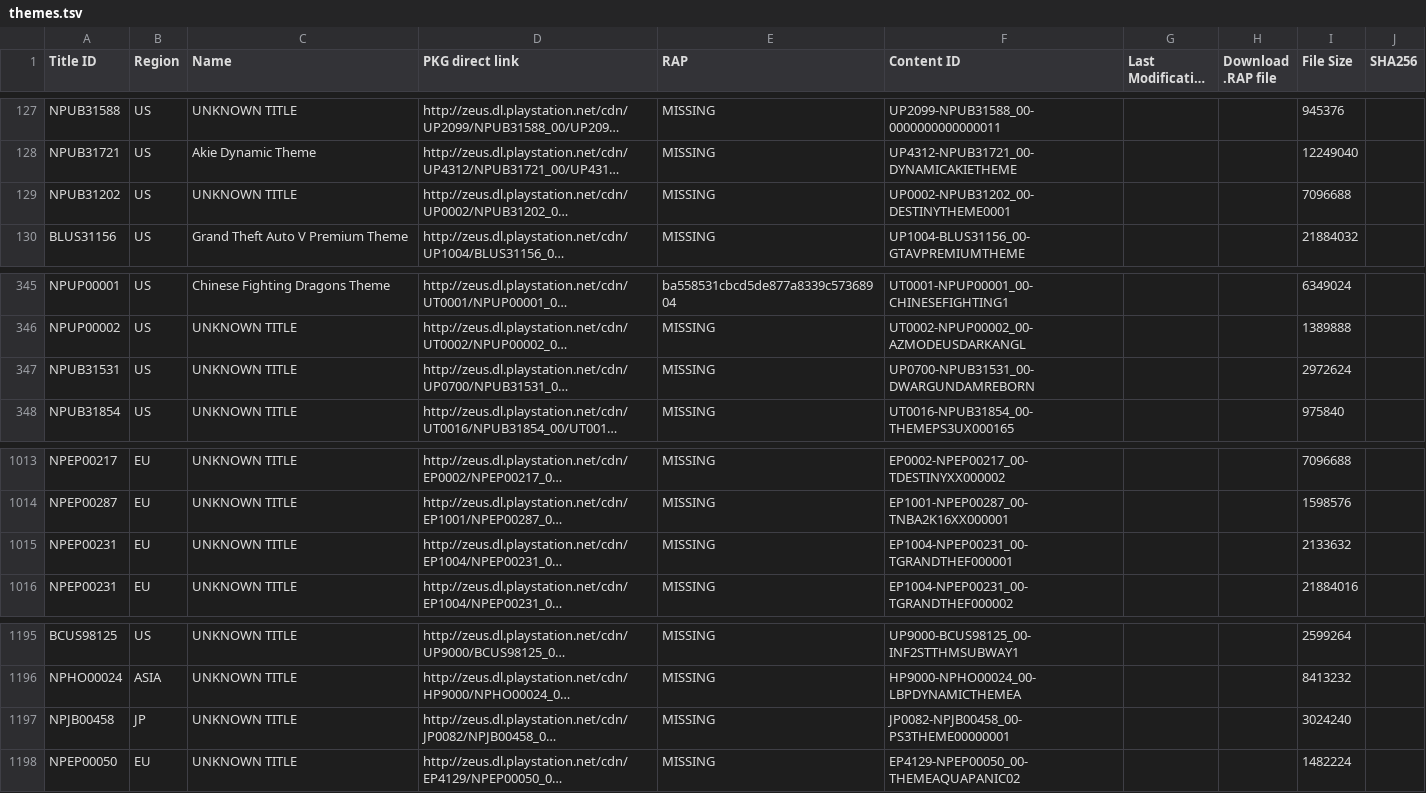
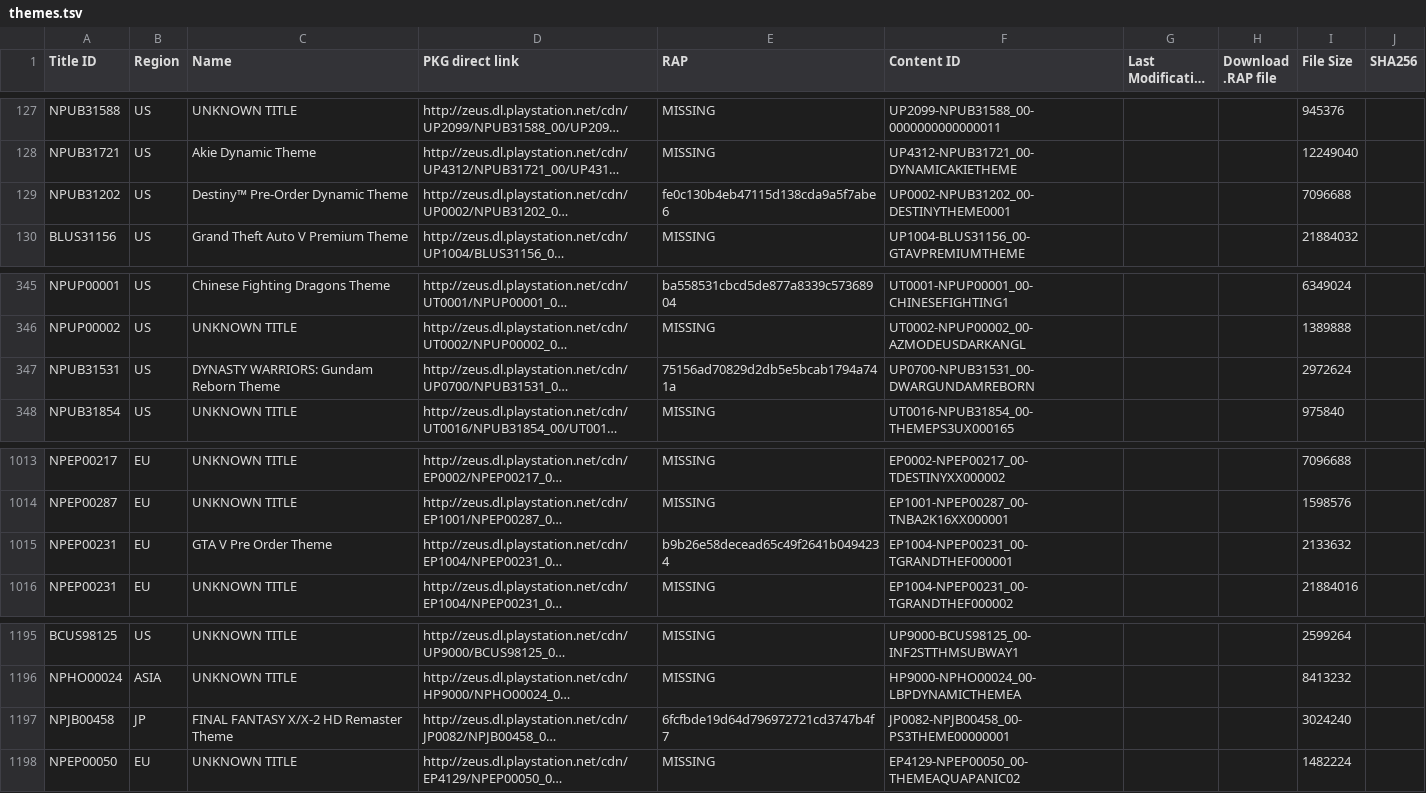
Before and after one commit to PS3-Pro/PSN-Content, a TSV file: resources/database/content/official/pending/themes.tsv, drawn as a sheet; only a part is shown, gaps mark what is left out; long unchanged cells end in …; the diff names each change by its address in the sheet, - before the commit and + after, or states it on an @@ line.

```diff
--- a/resources/database/content/official/pending/themes.tsv
+++ b/resources/database/content/official/pending/themes.tsv
-C129 (Name): UNKNOWN TITLE
+C129 (Name): Destiny™ Pre-Order Dynamic Theme
-E129 (RAP): MISSING
+E129 (RAP): fe0c130b4eb47115d138cda9a5f7abe6
-C347 (Name): UNKNOWN TITLE
+C347 (Name): DYNASTY WARRIORS: Gundam Reborn Theme
-E347 (RAP): MISSING
+E347 (RAP): 75156ad70829d2db5e5bcab1794a741a
-C1015 (Name): UNKNOWN TITLE
+C1015 (Name): GTA V Pre Order Theme
-E1015 (RAP): MISSING
+E1015 (RAP): b9b26e58decead65c49f2641b0494234
-C1197 (Name): UNKNOWN TITLE
+C1197 (Name): FINAL FANTASY X/X-2 HD Remaster Theme
-E1197 (RAP): MISSING
+E1197 (RAP): 6fcfbde19d64d796972721cd3747b4f7
```
Also changed, not shown: resources/database/content/latest/latest_avatars.tsv, resources/database/content/latest/latest_dlcs.tsv, 5 other files.
